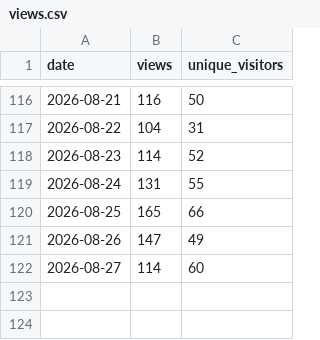
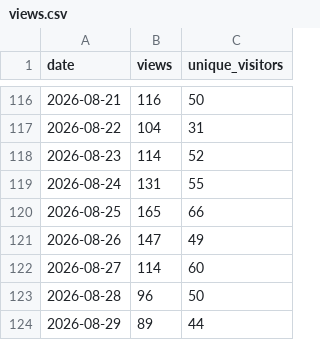
Before and after one commit to ndpvt-web/latex-document-skill, a CSV file: stats/views.csv, drawn as a sheet; only a part is shown, gaps mark what is left out.

```diff
--- a/stats/views.csv
+++ b/stats/views.csv
@@ -122 +122,3 @@ date,views,unique_visitors
 2026-08-27,114,60
+2026-08-28,96,50
+2026-08-29,89,44
```
Also changed, not shown: stats/clone-stats.csv.
